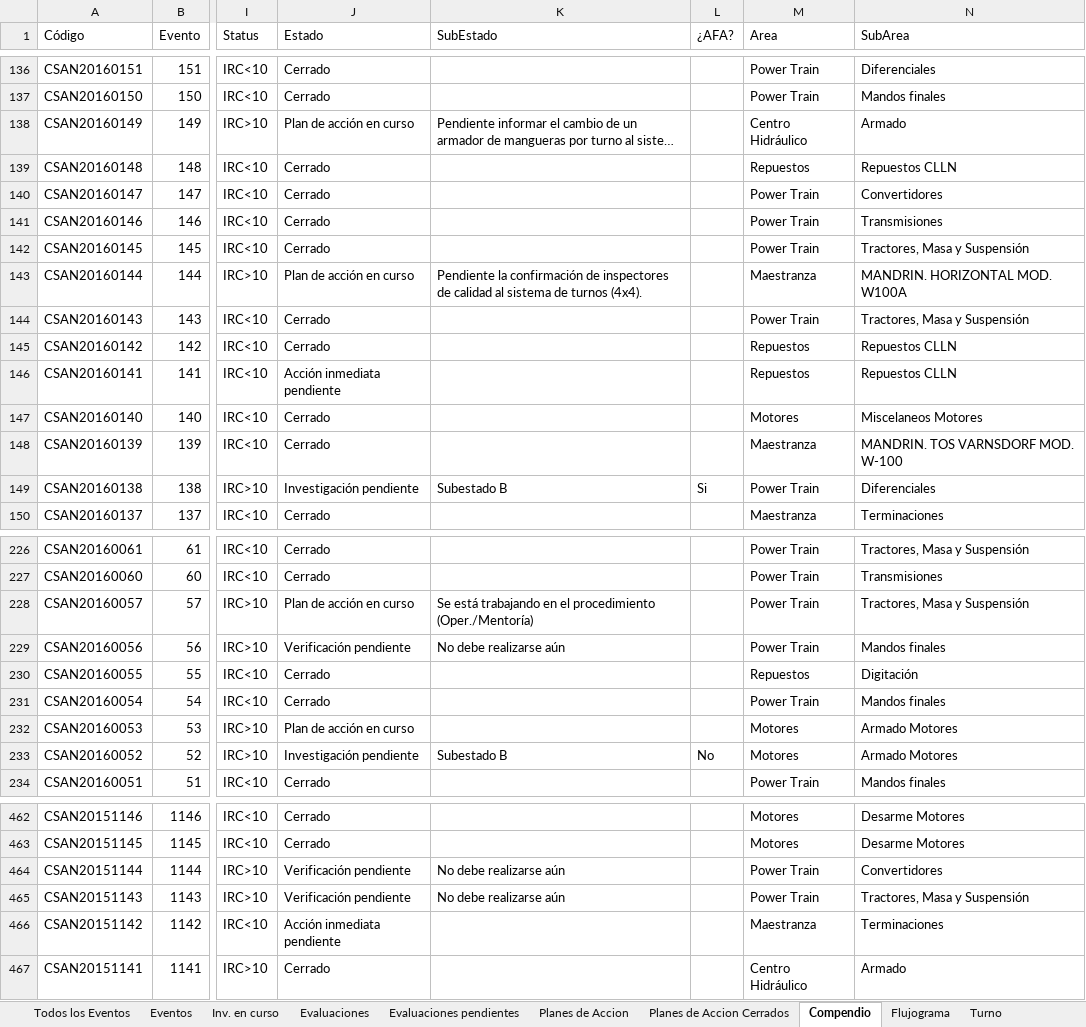
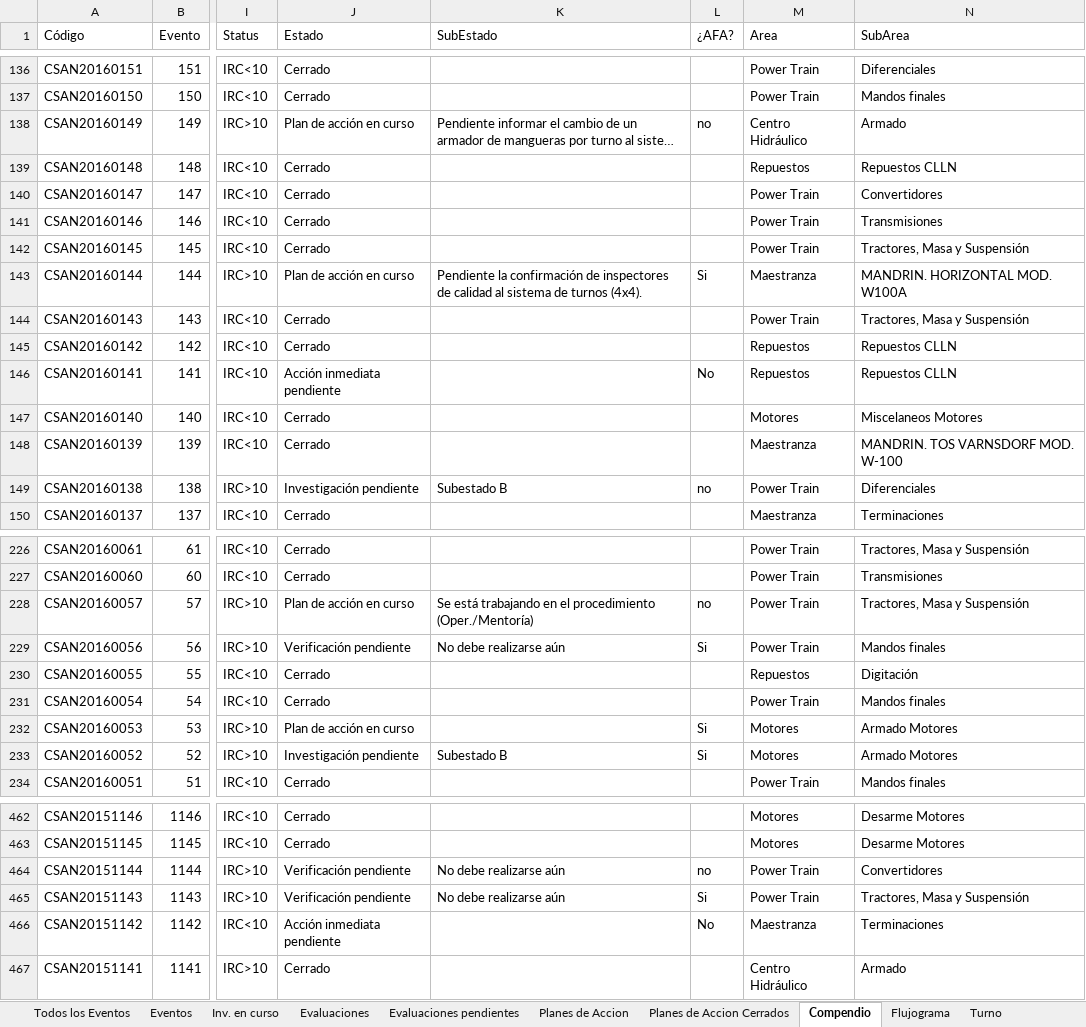
Before and after one commit to Alecitapaz/CSAN, an Excel workbook: BASE DE DATOS CSAN.xlsm, sheet Compendio, drawn as a sheet; only a part is shown, gaps mark what is left out; long unchanged cells end in …; values as stored, in another font and other column widths than the file's, no borders; charts and pictures and table styles not drawn; the diff covers the shown part only; the diff names each change by its address in the sheet, - before the commit and + after, or states it on an @@ line.

```diff
--- a/BASE DE DATOS CSAN.xlsm (sheet Compendio)
+++ b/BASE DE DATOS CSAN.xlsm (sheet Compendio)
-L138 (¿AFA?): (empty)
+L138 (¿AFA?): no
-L143 (¿AFA?): (empty)
+L143 (¿AFA?): Si
-L146 (¿AFA?): (empty)
+L146 (¿AFA?): No
-L149 (¿AFA?): Si
+L149 (¿AFA?): no
-L228 (¿AFA?): (empty)
+L228 (¿AFA?): no
-L229 (¿AFA?): (empty)
+L229 (¿AFA?): Si
-L232 (¿AFA?): (empty)
+L232 (¿AFA?): Si
-L233 (¿AFA?): No
+L233 (¿AFA?): Si
-L464 (¿AFA?): (empty)
+L464 (¿AFA?): no
-L465 (¿AFA?): (empty)
+L465 (¿AFA?): Si
-L466 (¿AFA?): (empty)
+L466 (¿AFA?): No
```
Also changed, not shown: 150 edited cells elsewhere in this sheet.
